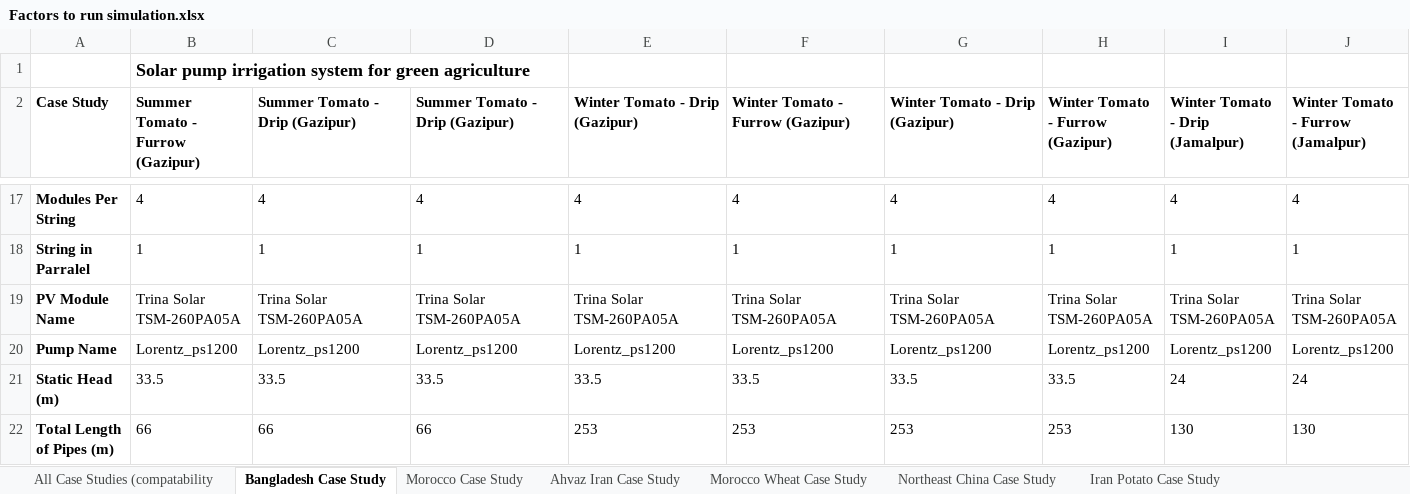
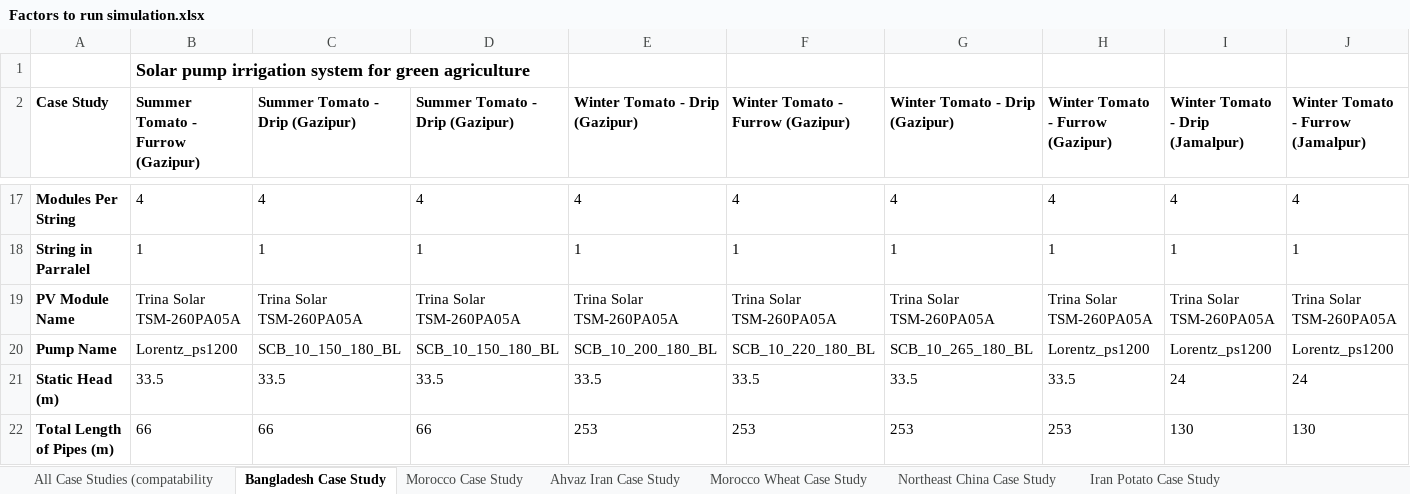
Before and after one commit to stephansmit/heliostrome, an Excel workbook: heliostrome/jip_project/results/Factors to run simulation.xlsx, sheet Bangladesh Case Study, drawn as a sheet; only a part is shown, gaps mark what is left out; values as stored, in another font and other column widths than the file's, no borders; the diff names each change by its address in the sheet, - before the commit and + after, or states it on an @@ line.

Commit message:
factors to run simulation file

```diff
--- a/heliostrome/jip_project/results/Factors to run simulation.xlsx (sheet Bangladesh Case Study)
+++ b/heliostrome/jip_project/results/Factors to run simulation.xlsx (sheet Bangladesh Case Study)
-C20 (Summer Tomato - Drip (Gazipur)): Lorentz_ps1200
+C20 (Summer Tomato - Drip (Gazipur)): SCB_10_150_180_BL
-D20 (Summer Tomato - Drip (Gazipur)): Lorentz_ps1200
+D20 (Summer Tomato - Drip (Gazipur)): SCB_10_150_180_BL
-E20 (Winter Tomato - Drip (Gazipur)): Lorentz_ps1200
+E20 (Winter Tomato - Drip (Gazipur)): SCB_10_200_180_BL
-F20 (Winter Tomato - Furrow (Gazipur)): Lorentz_ps1200
+F20 (Winter Tomato - Furrow (Gazipur)): SCB_10_220_180_BL
-G20 (Winter Tomato - Drip (Gazipur)): Lorentz_ps1200
+G20 (Winter Tomato - Drip (Gazipur)): SCB_10_265_180_BL
```
